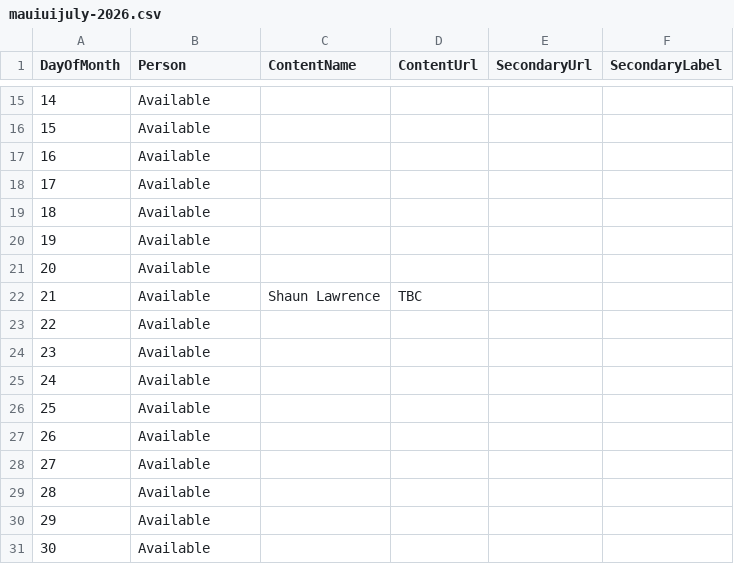
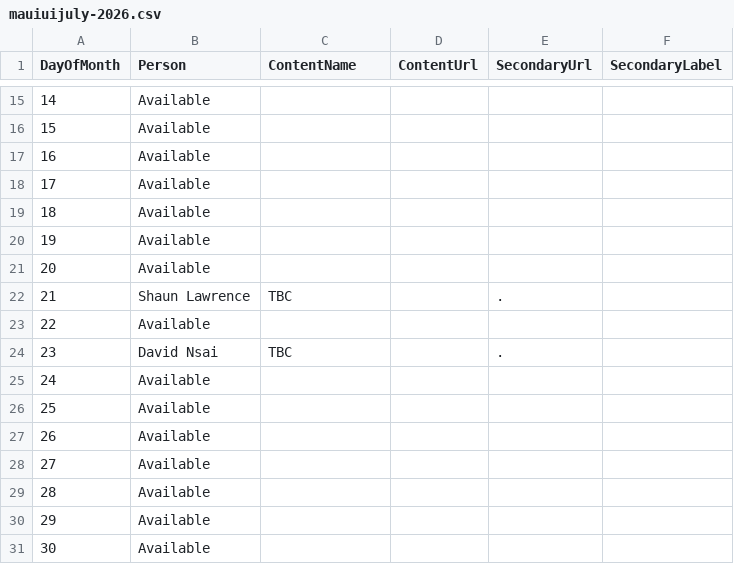
Before and after one commit to matt-goldman/matt-goldman.github.io, a CSV file: data/mauiuijuly-2026.csv, drawn as a sheet; only a part is shown, gaps mark what is left out.

Commit message:
Fix Shaun column, add David N

```diff
--- a/data/mauiuijuly-2026.csv
+++ b/data/mauiuijuly-2026.csv
@@ -21,5 +21,5 @@ DayOfMonth,Person,ContentName,ContentUrl,SecondaryUrl,SecondaryLabel
 20,Available,,,,
-21,Available,Shaun Lawrence,TBC,,
+21,Shaun Lawrence,TBC,,.
 22,Available,,,,
-23,Available,,,,
+23,David Nsai,TBC,,.
 24,Available,,,,
```
